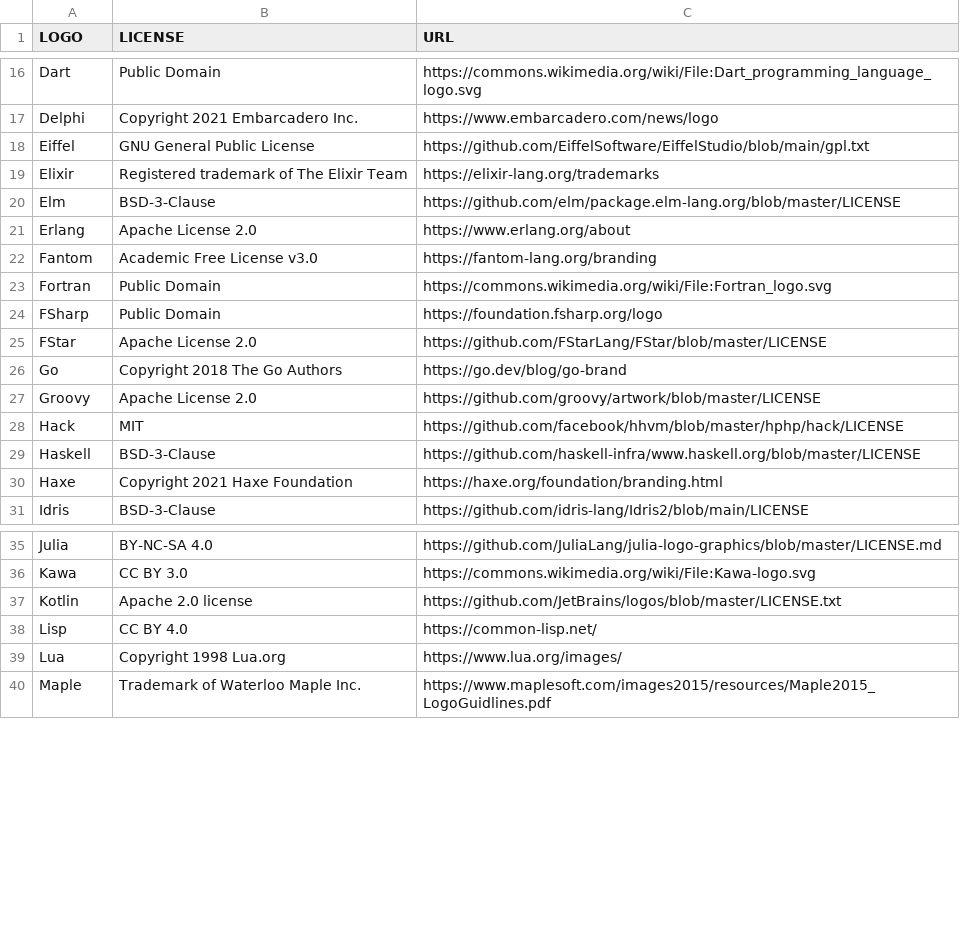
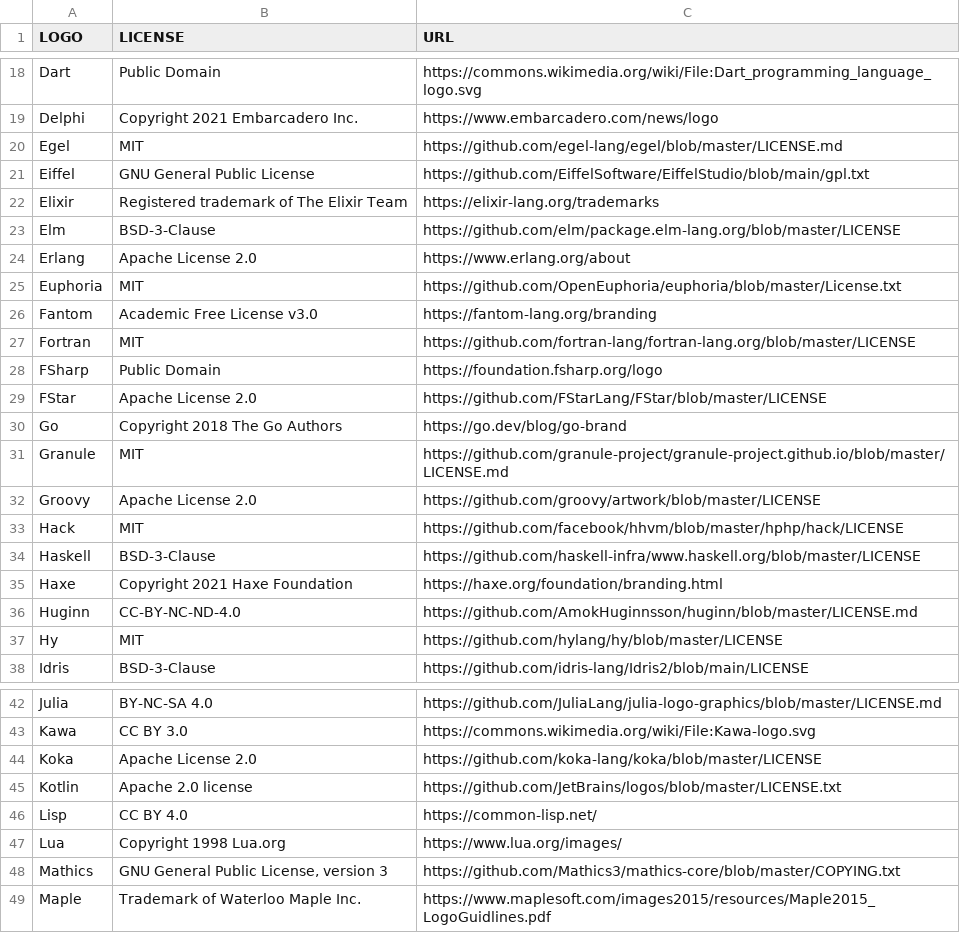
Before and after one commit to abrudz/logos, a TSV file: LICENSE.tsv, drawn as a sheet; only a part is shown, gaps mark what is left out; the diff covers the shown part only.

Commit message:
More logos, and allow inserting APL logo

```diff
--- a/LICENSE.tsv
+++ b/LICENSE.tsv
@@ -17,2 +19,3 @@ Dart	Public Domain	https://commons.wikimedia.org/wiki/File:Dart_programming_lang
 Delphi	Copyright 2021 Embarcadero Inc.	https://www.embarcadero.com/news/logo
+Egel	MIT	https://github.com/egel-lang/egel/blob/master/LICENSE.md
 Eiffel	GNU General Public License	https://github.com/EiffelSoftware/EiffelStudio/blob/main/gpl.txt
@@ -21,4 +24,5 @@ Elm	BSD-3-Clause	https://github.com/elm/package.elm-lang.org/blob/master/LICENSE
 Erlang	Apache License 2.0	https://www.erlang.org/about
+Euphoria	MIT	https://github.com/OpenEuphoria/euphoria/blob/master/License.txt
 Fantom	Academic Free License v3.0	https://fantom-lang.org/branding
-Fortran	Public Domain	https://commons.wikimedia.org/wiki/File:Fortran_logo.svg
+Fortran	MIT	https://github.com/fortran-lang/fortran-lang.org/blob/master/LICENSE
 FSharp	Public Domain	https://foundation.fsharp.org/logo
@@ -26,2 +30,3 @@ FStar	Apache License 2.0	https://github.com/FStarLang/FStar/blob/master/LICENSE
 Go	Copyright 2018 The Go Authors	https://go.dev/blog/go-brand
+Granule	MIT	https://github.com/granule-project/granule-project.github.io/blob/master/LICENSE.md
 Groovy	Apache License 2.0	https://github.com/groovy/artwork/blob/master/LICENSE
@@ -30,2 +35,4 @@ Haskell	BSD-3-Clause	https://github.com/haskell-infra/www.haskell.org/blob/maste
 Haxe	Copyright 2021 Haxe Foundation	https://haxe.org/foundation/branding.html
+Huginn	CC-BY-NC-ND-4.0	https://github.com/AmokHuginnsson/huginn/blob/master/LICENSE.md
+Hy	MIT	https://github.com/hylang/hy/blob/master/LICENSE
 Idris	BSD-3-Clause	https://github.com/idris-lang/Idris2/blob/main/LICENSE
@@ -36,2 +43,3 @@ Julia	BY-NC-SA 4.0	https://github.com/JuliaLang/julia-logo-graphics/blob/master/
 Kawa	CC BY 3.0	https://commons.wikimedia.org/wiki/File:Kawa-logo.svg
+Koka	Apache License 2.0	https://github.com/koka-lang/koka/blob/master/LICENSE
 Kotlin	Apache 2.0 license	https://github.com/JetBrains/logos/blob/master/LICENSE.txt
@@ -39,2 +47,3 @@ Lisp	CC BY 4.0	https://common-lisp.net/
 Lua	Copyright 1998 Lua.org	https://www.lua.org/images/
+Mathics	GNU General Public License, version 3	https://github.com/Mathics3/mathics-core/blob/master/COPYING.txt
 Maple	Trademark of Waterloo Maple Inc.	https://www.maplesoft.com/images2015/resources/Maple2015_LogoGuidlines.pdf
```
Also changed, not shown: 7 added rows elsewhere in this file, 17 other files.
